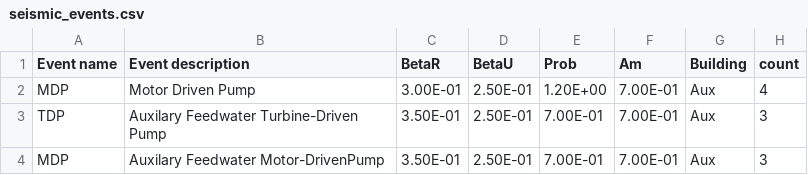
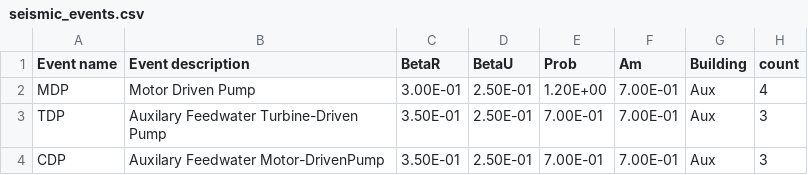
Before and after one commit to openpra-org/multi-hazard-model-generator, a CSV file: inputs/seismic_events.csv, drawn as a sheet; only a part is shown; the diff names each change by its address in the sheet, - before the commit and + after, or states it on an @@ line.

```diff
--- a/inputs/seismic_events.csv
+++ b/inputs/seismic_events.csv
-A4 (Event name): MDP
+A4 (Event name): CDP
```
Also changed, not shown: 6 other files.
